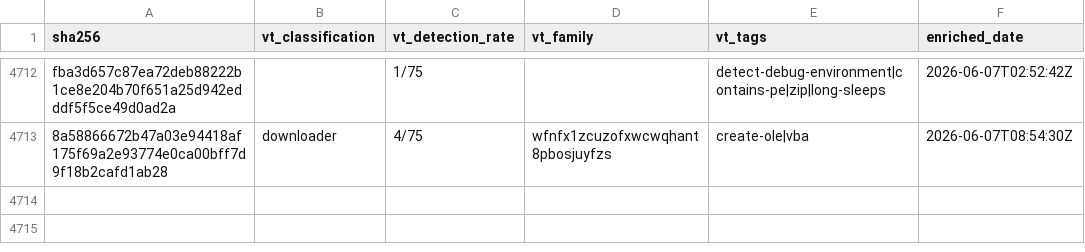
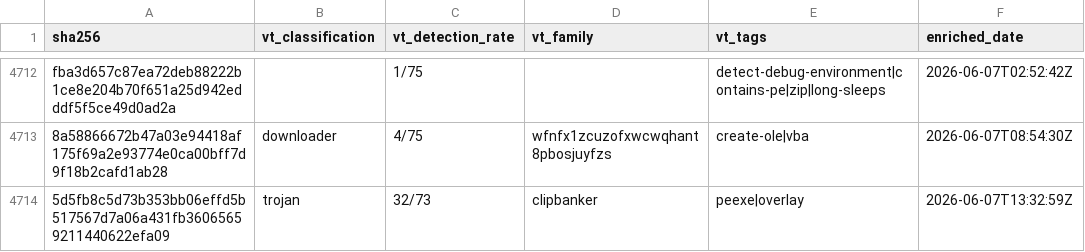
Before and after one commit to elchacal801/threat-intel-reference, a CSV file: data/raw/vt_enrichment.csv, drawn as a sheet; only a part is shown, gaps mark what is left out; the diff names each change by its address in the sheet, - before the commit and + after, or states it on an @@ line.

```diff
--- a/data/raw/vt_enrichment.csv
+++ b/data/raw/vt_enrichment.csv
+row 4714: 5d5fb8c5d73b353bb06effd5b517567d7a06a431fb36065659211440622efa09 | trojan | 32/73 | clipbanker | peexe|overlay | 2026-06-07T13:32:59Z
```
Also changed, not shown: 6 other files.
